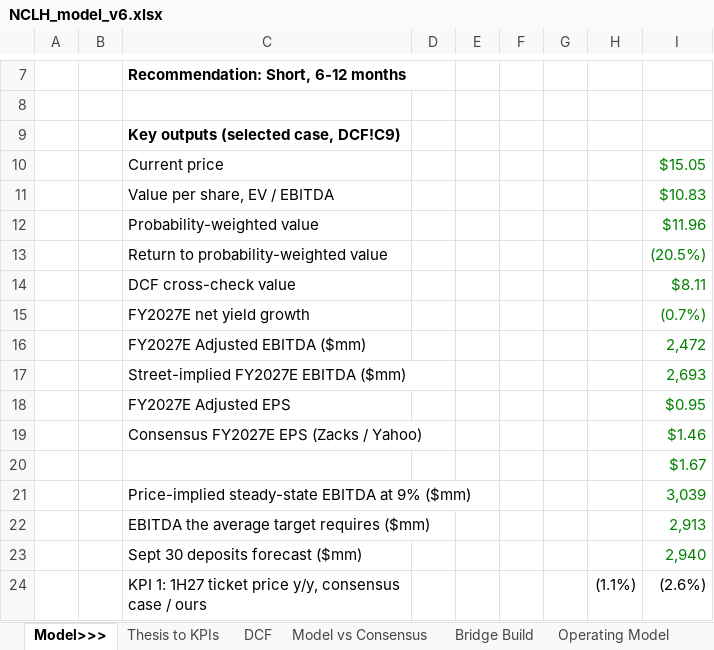
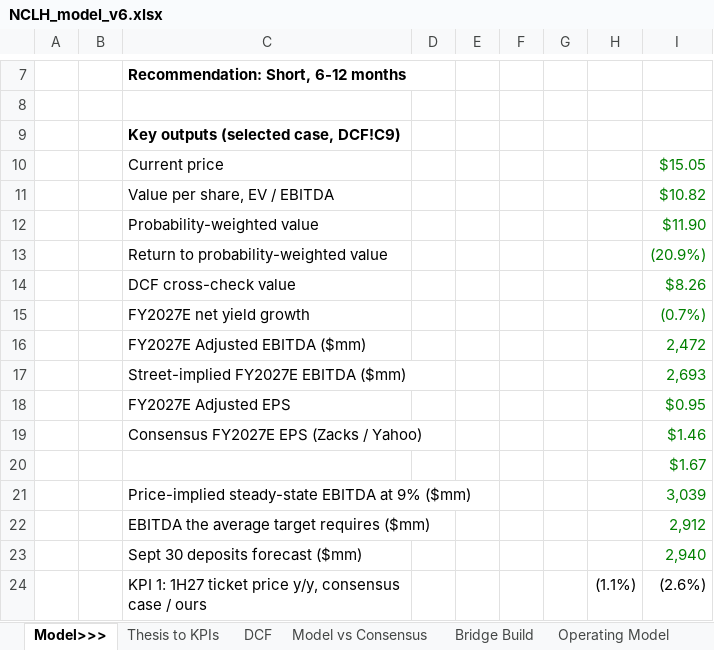
Before and after one commit to zwkhd2k4vf-create/Citadel-stock-pitch, an Excel workbook: NCLH_model_v6.xlsx, sheet Model>>>, drawn as a sheet; only a part is shown, gaps mark what is left out; values as stored, in another font and other column widths than the file's, no borders; the diff names each change by its address in the sheet, - before the commit and + after, or states it on an @@ line.

```diff
--- a/NCLH_model_v6.xlsx (sheet Model>>>)
+++ b/NCLH_model_v6.xlsx (sheet Model>>>)
-I11: $10.83
+I11: $10.82
-I12: $11.96
+I12: $11.90
-I13: (20.5%)
+I13: (20.9%)
-I14: $8.11
+I14: $8.26
-I22: 2,913
+I22: 2,912
```
Also changed, not shown: sheet Thesis to KPIs, sheet DCF, sheet Model vs Consensus, sheet KPI 1 Price Build, sheet Consensus, sheet Exhibit Data, formulas that keep their value, 8 other files.
